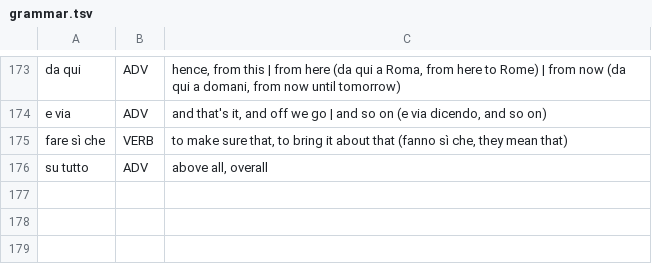
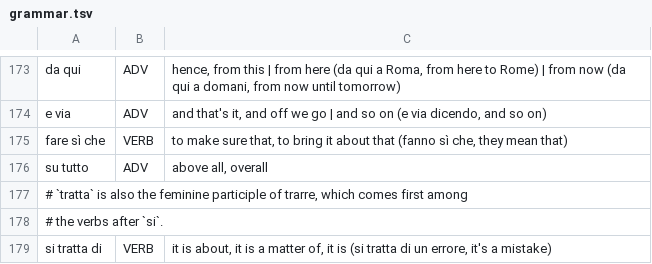
Before and after one commit to d0-lang/dict-server-ts, a TSV file: languages/it/grammar.tsv, drawn as a sheet; only a part is shown, gaps mark what is left out.

```diff
--- a/languages/it/grammar.tsv
+++ b/languages/it/grammar.tsv
@@ -176 +176,4 @@ fare sì che	VERB	to make sure that, to bring it about that (fanno sì che, they
 su tutto	ADV	above all, overall
+# `tratta` is also the feminine participle of trarre, which comes first among
+# the verbs after `si`.
+si tratta di	VERB	it is about, it is a matter of, it is (si tratta di un errore, it's a mistake)
```
Also changed, not shown: 2 other files.
